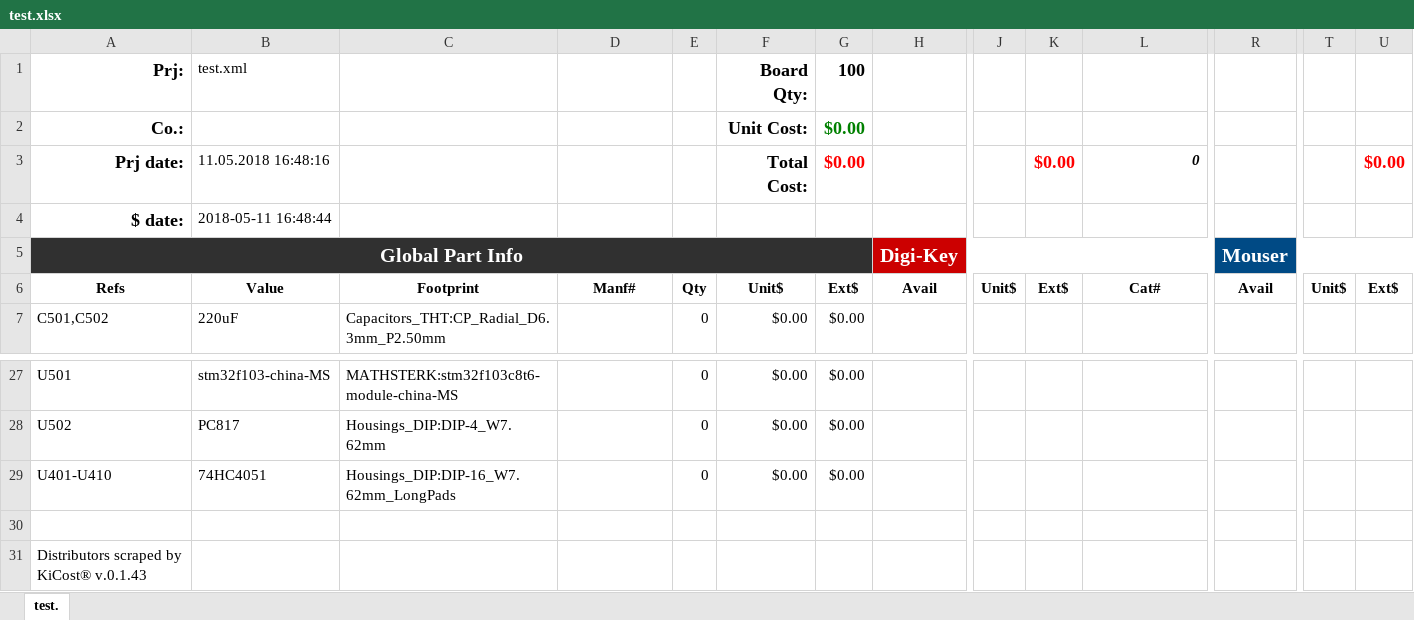
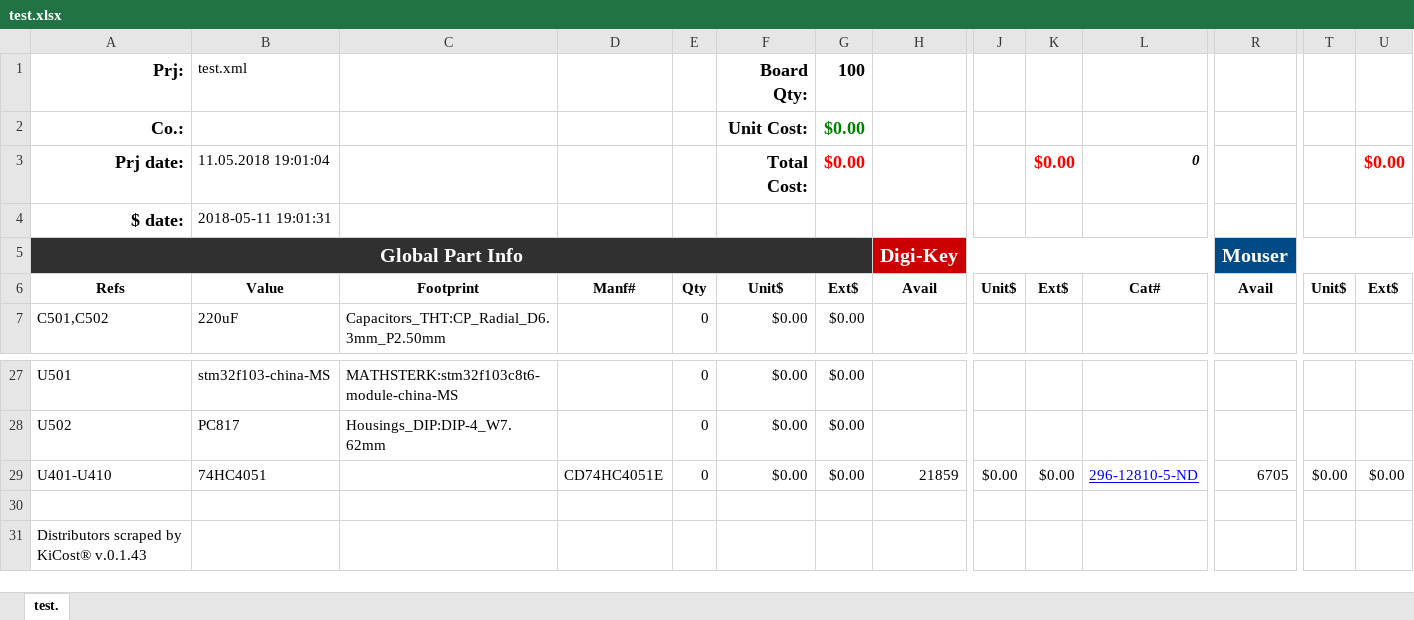
Before and after one commit to Mathsterk/KiCad, an Excel workbook: Projects/Voicemeeter/test.xlsx, sheet test., drawn as a sheet; only a part is shown, gaps mark what is left out; values as stored, in another font and other column widths than the file's, no borders; conditional formats not drawn; removed rows and columns are numbered as before the commit, all else as after; rows hold the shown columns only; the diff names each change by its address in the sheet, - before the commit and + after, or states it on an @@ line.

```diff
--- a/Projects/Voicemeeter/test.xlsx (sheet test.)
+++ b/Projects/Voicemeeter/test.xlsx (sheet test.)
-B3: 11.05.2018 16:48:16
+B3: 11.05.2018 19:01:04
-B4: 2018-05-11 16:48:44
+B4: 2018-05-11 19:01:31
-row 29: U401-U410 | 74HC4051 | Housings_DIP:DIP-16_W7.62mm_LongPads |  | 0 | $0.00 | $0.00
+row 29: U401-U410 | 74HC4051 |  | CD74HC4051E | 0 | $0.00 | $0.00 | 21859 | $0.00 | $0.00 | 296-12810-5-ND | 6705 | $0.00 | $0.00
```
Also changed, not shown: 7 other files.
